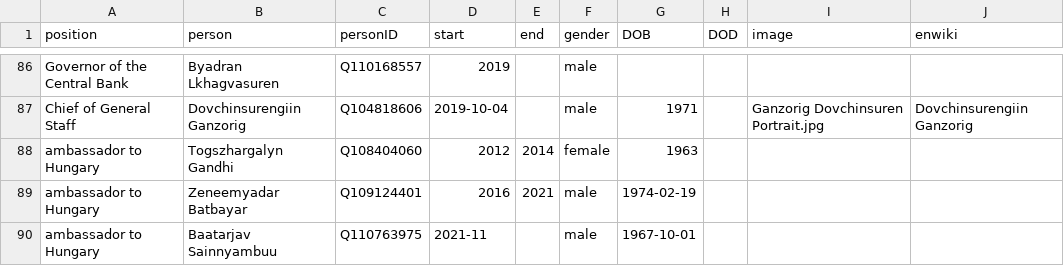
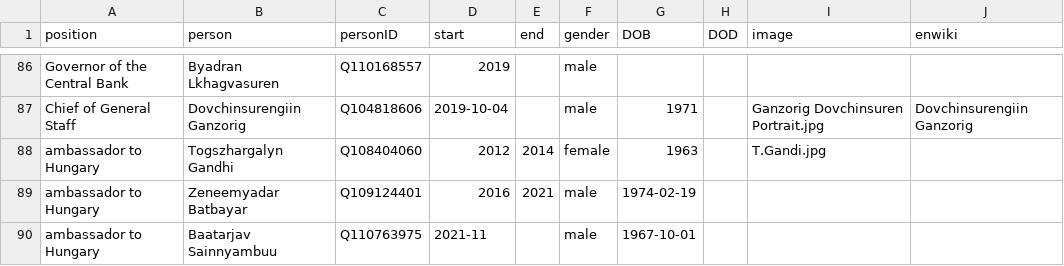
Before and after one commit to every-politician-scrapers/mongolia-ministers, a CSV file: html/holders21.csv, drawn as a sheet; only a part is shown, gaps mark what is left out.

Commit message:
PCB update

```diff
--- a/html/holders21.csv
+++ b/html/holders21.csv
@@ -87,3 +87,3 @@ Governor of the Central Bank,Byadran Lkhagvasuren,Q110168557,2019,,male,,,,
 Chief of General Staff,Dovchinsurengiin Ganzorig,Q104818606,2019-10-04,,male,1971,,Ganzorig Dovchinsuren Portrait.jpg,Dovchinsurengiin Ganzorig
-ambassador to Hungary,Togszhargalyn Gandhi,Q108404060,2012,2014,female,1963,,,
+ambassador to Hungary,Togszhargalyn Gandhi,Q108404060,2012,2014,female,1963,,T.Gandi.jpg,
 ambassador to Hungary,Zeneemyadar Batbayar,Q109124401,2016,2021,male,1974-02-19,,,
```
